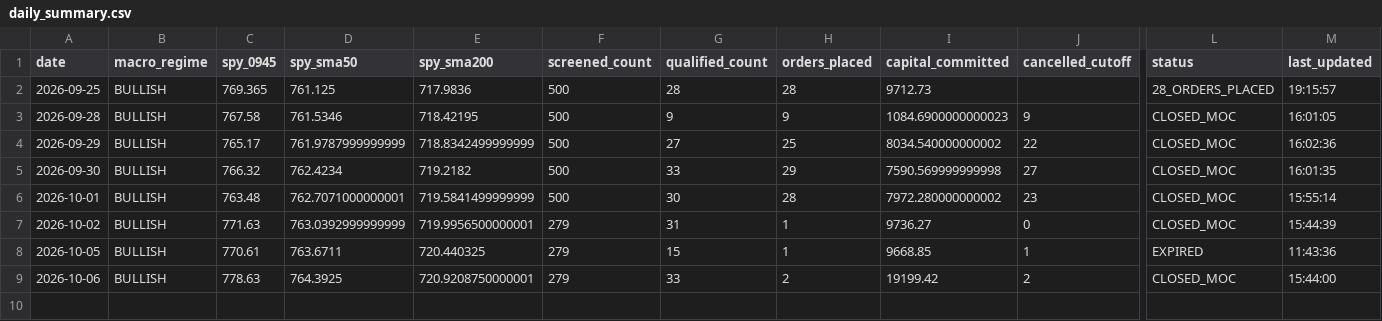
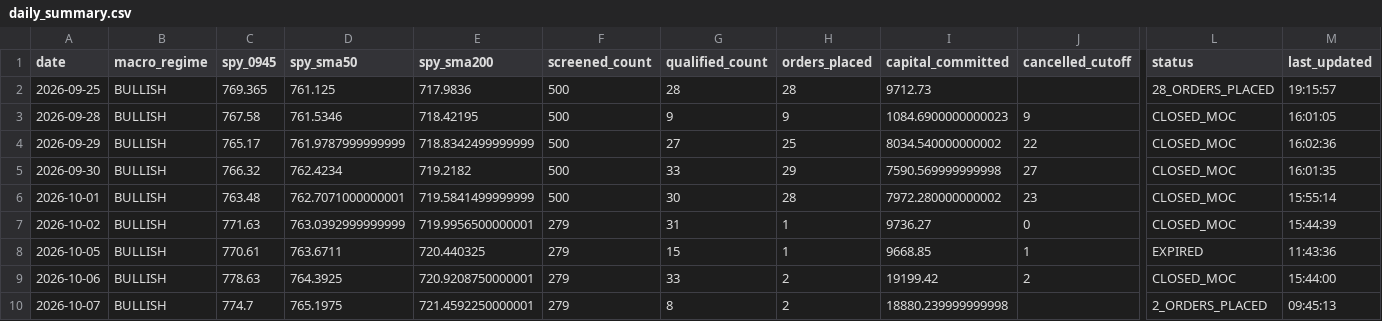
Before and after one commit to frankthetank-tech/alpaca-dual-regime-daytrader, a CSV file: data/audit/daily_summary.csv, drawn as a sheet; only a part is shown, gaps mark what is left out; rows hold the shown columns only; the diff names each change by its address in the sheet, - before the commit and + after, or states it on an @@ line.

Commit message:
Auto-update Strategy #3 audit logs and state [skip ci]

```diff
--- a/data/audit/daily_summary.csv
+++ b/data/audit/daily_summary.csv
+row 10: 2026-10-07 | BULLISH | 774.7 | 765.1975 | 721.4592250000001 | 279 | 8 | 2 | 18880.239999999998 |  | 2_ORDERS_PLACED | 09:45:13
```
Also changed, not shown: 1 other file.
